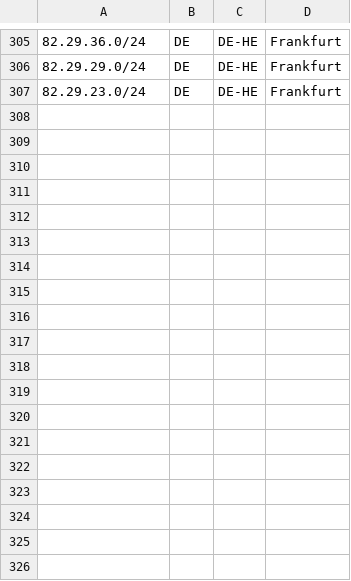
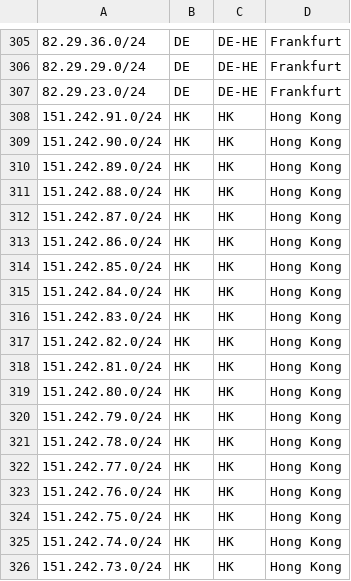
Before and after one commit to TonyViv/geofeeds, a CSV file: geofeeds.csv, drawn as a sheet; only a part is shown, gaps mark what is left out.

Commit message:
Update geofeeds.csv

```diff
--- a/geofeeds.csv
+++ b/geofeeds.csv
@@ -307 +307,20 @@
 82.29.23.0/24,DE,DE-HE,Frankfurt,,
+151.242.91.0/24,HK,HK,Hong Kong,,
+151.242.90.0/24,HK,HK,Hong Kong,,
+151.242.89.0/24,HK,HK,Hong Kong,,
+151.242.88.0/24,HK,HK,Hong Kong,,
+151.242.87.0/24,HK,HK,Hong Kong,,
+151.242.86.0/24,HK,HK,Hong Kong,,
+151.242.85.0/24,HK,HK,Hong Kong,,
+151.242.84.0/24,HK,HK,Hong Kong,,
+151.242.83.0/24,HK,HK,Hong Kong,,
+151.242.82.0/24,HK,HK,Hong Kong,,
+151.242.81.0/24,HK,HK,Hong Kong,,
+151.242.80.0/24,HK,HK,Hong Kong,,
+151.242.79.0/24,HK,HK,Hong Kong,,
+151.242.78.0/24,HK,HK,Hong Kong,,
+151.242.77.0/24,HK,HK,Hong Kong,,
+151.242.76.0/24,HK,HK,Hong Kong,,
+151.242.75.0/24,HK,HK,Hong Kong,,
+151.242.74.0/24,HK,HK,Hong Kong,,
+151.242.73.0/24,HK,HK,Hong Kong,,
```
